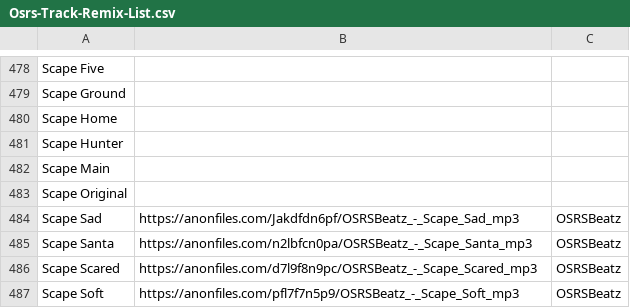
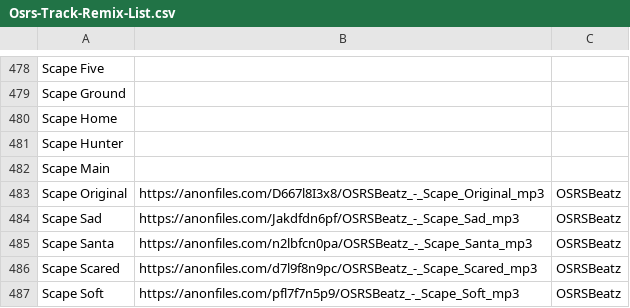
Before and after one commit to RKGman/fire-beats, a CSV file: src/main/resources/Osrs-Track-Remix-List.csv, drawn as a sheet; only a part is shown, gaps mark what is left out; the diff covers the shown part only.

```diff
--- a/src/main/resources/Osrs-Track-Remix-List.csv
+++ b/src/main/resources/Osrs-Track-Remix-List.csv
@@ -482,3 +482,3 @@ Scape Hunter,,
 Scape Main,,
-Scape Original,,
+Scape Original,https://anonfiles.com/D667l8I3x8/OSRSBeatz_-_Scape_Original_mp3,OSRSBeatz
 Scape Sad,https://anonfiles.com/Jakdfdn6pf/OSRSBeatz_-_Scape_Sad_mp3,OSRSBeatz
```
Also changed, not shown: 3 added rows and 16 edited cells elsewhere in this file.
